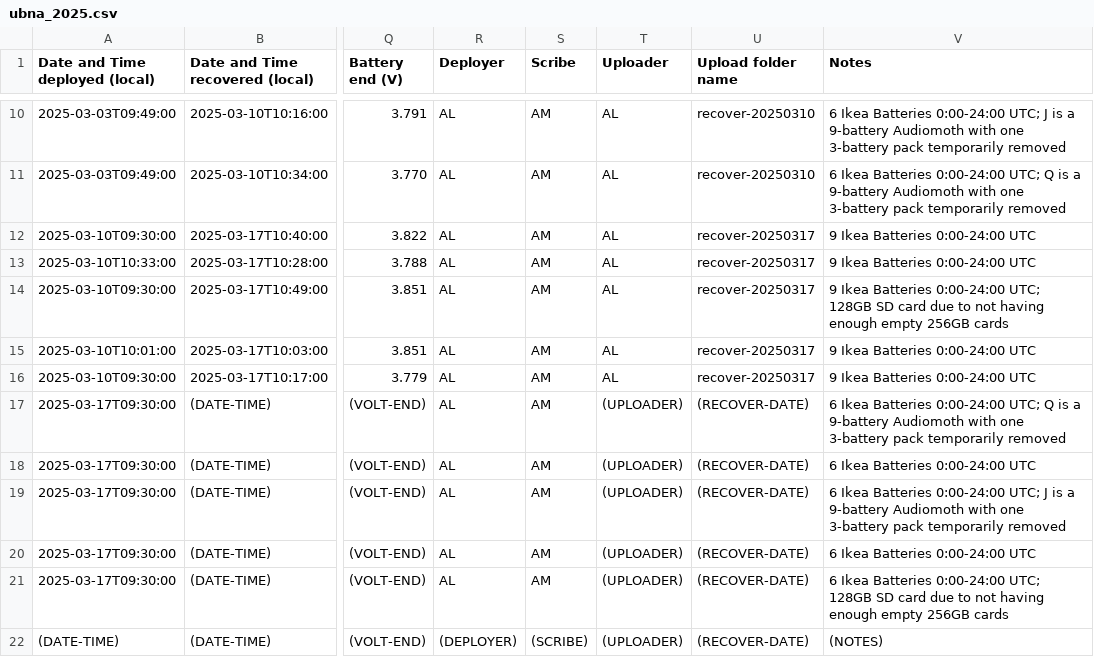
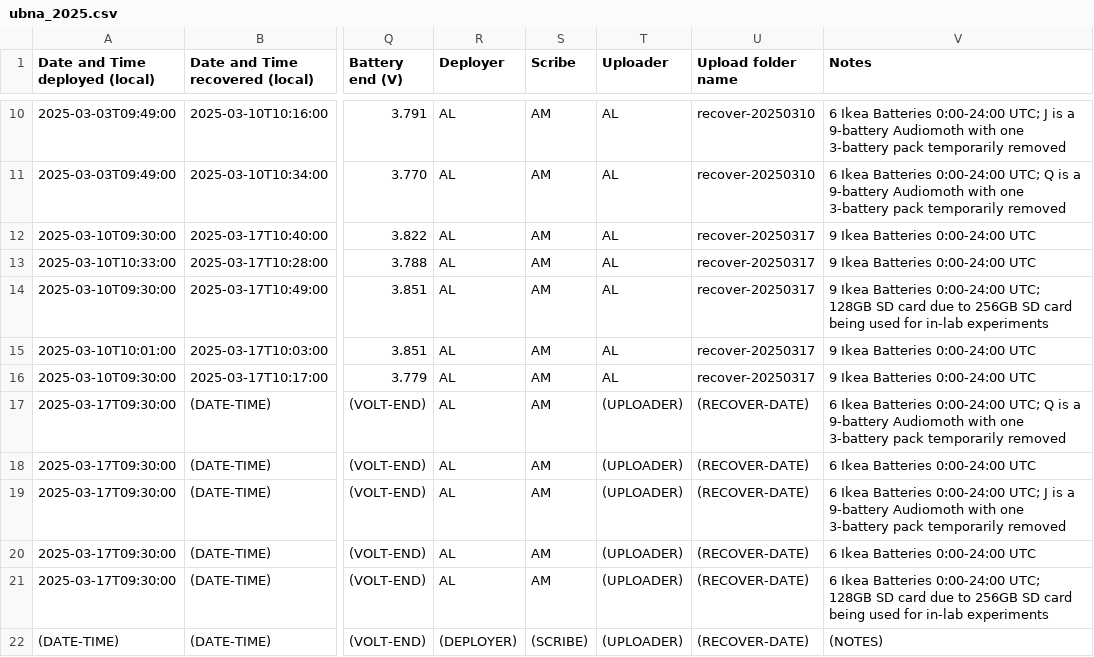
Before and after one commit to uw-echospace/ubna-field, a CSV file: field_records/ubna_2025.csv, drawn as a sheet; only a part is shown, gaps mark what is left out; the diff names each change by its address in the sheet, - before the commit and + after, or states it on an @@ line.

Commit message:
Changed notes for 128GB SD card usage

```diff
--- a/field_records/ubna_2025.csv
+++ b/field_records/ubna_2025.csv
-V14 (Notes): …due to not having enough empty 256GB cards
+V14 (Notes): …due to 256GB SD card being used for in-lab experiments
-V21 (Notes): …due to not having enough empty 256GB cards
+V21 (Notes): …due to 256GB SD card being used for in-lab experiments
```
